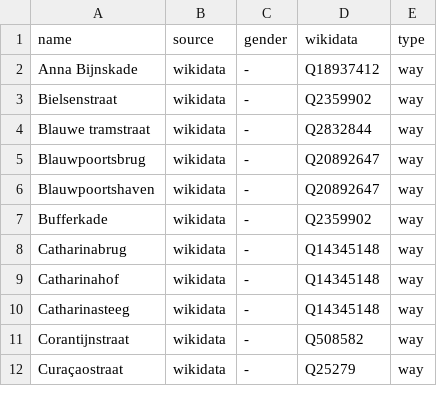
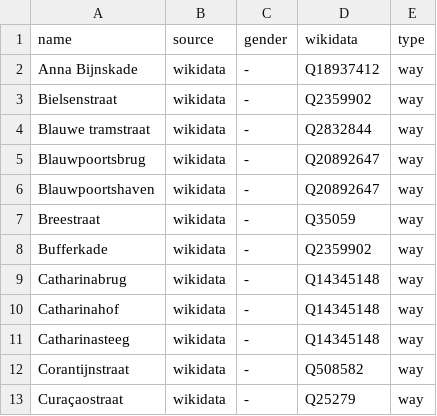
Before and after one commit to EqualStreetNames/equalstreetnames-leiden, a CSV file: data/gender.csv, drawn as a sheet; only a part is shown.

```diff
--- a/data/gender.csv
+++ b/data/gender.csv
@@ -6,2 +6,3 @@ Blauwpoortsbrug,wikidata,-,Q20892647,way
 Blauwpoortshaven,wikidata,-,Q20892647,way
+Breestraat,wikidata,-,Q35059,way
 Bufferkade,wikidata,-,Q2359902,way
```
Also changed, not shown: data/other.csv, 3 other files.
